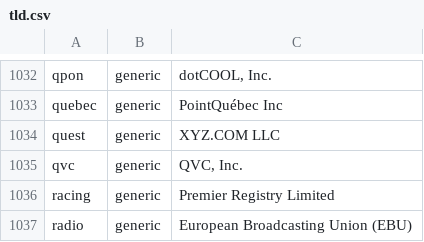
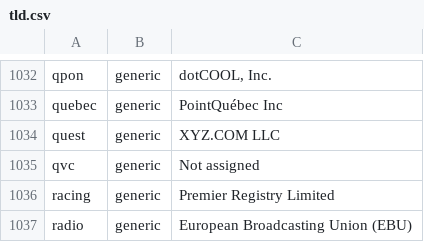
Before and after one commit to gh0stwizard/iana-tld-extractor, a CSV file: tld.csv, drawn as a sheet; only a part is shown, gaps mark what is left out.

```diff
--- a/tld.csv
+++ b/tld.csv
@@ -1034,3 +1034,3 @@
 "quest","generic","XYZ.COM LLC"
-"qvc","generic","QVC, Inc."
+"qvc","generic","Not assigned"
 "racing","generic","Premier Registry Limited"
```
Also changed, not shown: raw.csv.
